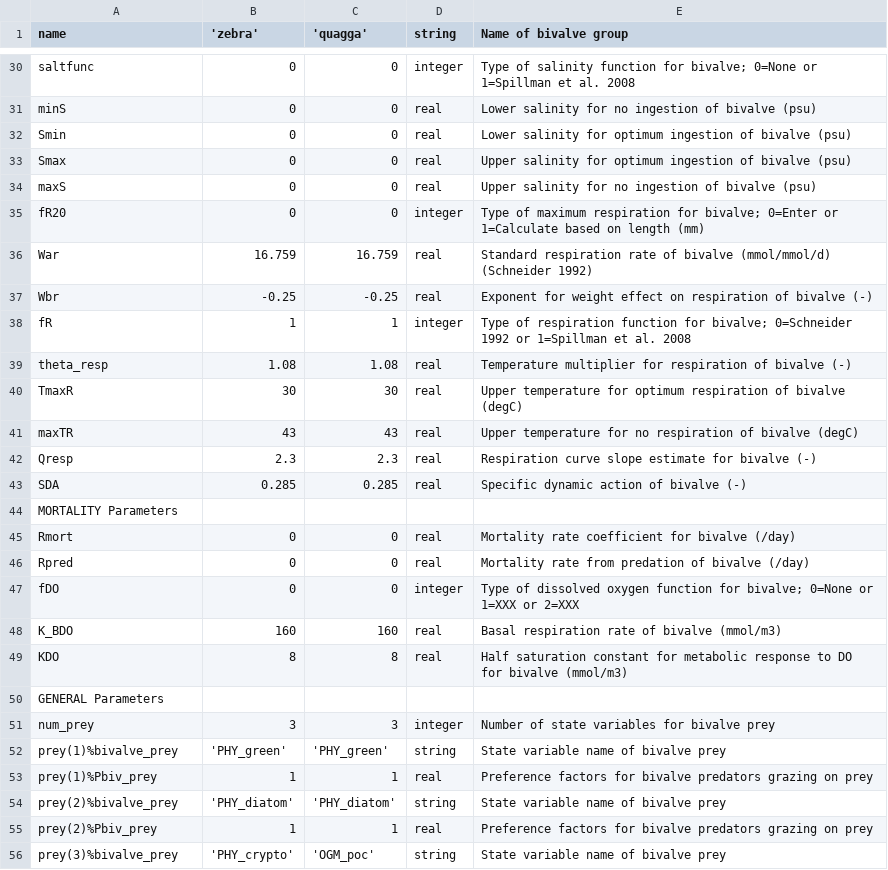
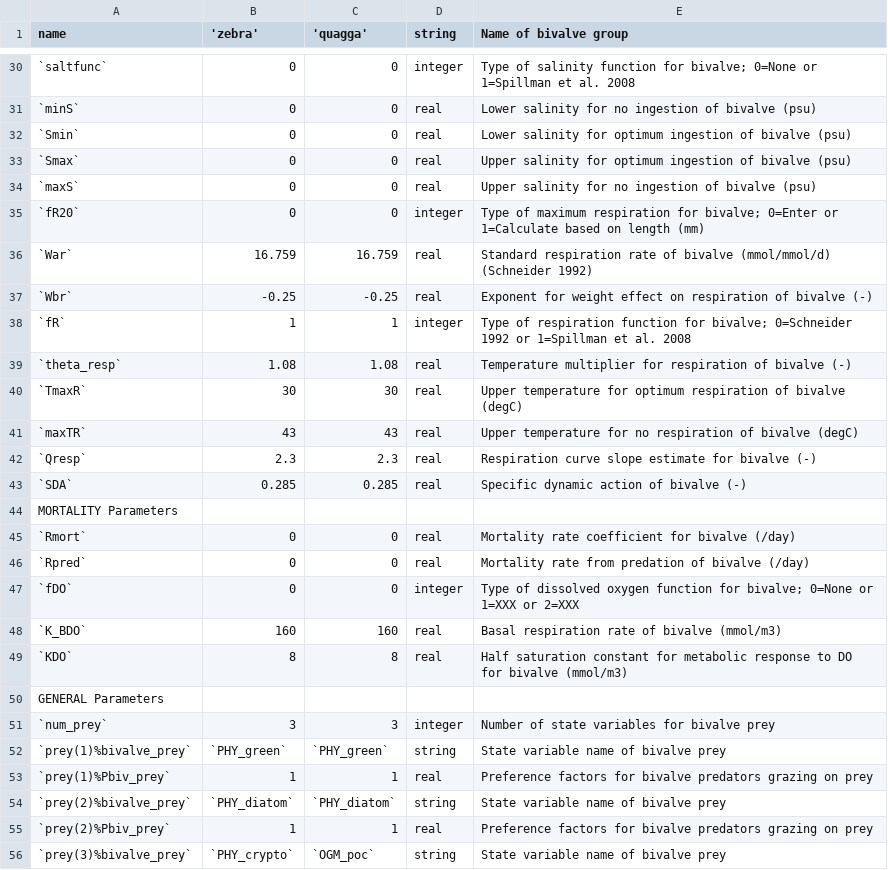
Before and after one commit to AquaticEcoDynamics/aed-science, a CSV file: bookdown-manual/tables/26-bivalves/parameter_summary.csv, drawn as a sheet; only a part is shown, gaps mark what is left out; the diff covers the shown part only; the diff names each change by its address in the sheet, - before the commit and + after, or states it on an @@ line.

```diff
--- a/bookdown-manual/tables/26-bivalves/parameter_summary.csv
+++ b/bookdown-manual/tables/26-bivalves/parameter_summary.csv
-A30 (name): saltfunc
+A30 (name): `saltfunc`
-A31 (name): minS
+A31 (name): `minS`
-A32 (name): Smin
+A32 (name): `Smin`
-A33 (name): Smax
+A33 (name): `Smax`
-A34 (name): maxS
+A34 (name): `maxS`
-A35 (name): fR20
+A35 (name): `fR20`
-A36 (name): War
+A36 (name): `War`
-A37 (name): Wbr
+A37 (name): `Wbr`
-A38 (name): fR
+A38 (name): `fR`
-A39 (name): theta_resp
+A39 (name): `theta_resp`
-A40 (name): TmaxR
+A40 (name): `TmaxR`
-A41 (name): maxTR
+A41 (name): `maxTR`
-A42 (name): Qresp
+A42 (name): `Qresp`
-A43 (name): SDA
+A43 (name): `SDA`
-A45 (name): Rmort
+A45 (name): `Rmort`
-A46 (name): Rpred
+A46 (name): `Rpred`
-A47 (name): fDO
+A47 (name): `fDO`
-A48 (name): K_BDO
+A48 (name): `K_BDO`
-A49 (name): KDO
+A49 (name): `KDO`
-A51 (name): num_prey
+A51 (name): `num_prey`
-A52 (name): prey(1)%bivalve_prey
+A52 (name): `prey(1)%bivalve_prey`
-B52 ('zebra'): 'PHY_green'
+B52 ('zebra'): `PHY_green`
-C52 ('quagga'): 'PHY_green'
+C52 ('quagga'): `PHY_green`
-A53 (name): prey(1)%Pbiv_prey
+A53 (name): `prey(1)%Pbiv_prey`
-A54 (name): prey(2)%bivalve_prey
+A54 (name): `prey(2)%bivalve_prey`
-B54 ('zebra'): 'PHY_diatom'
+B54 ('zebra'): `PHY_diatom`
-C54 ('quagga'): 'PHY_diatom'
+C54 ('quagga'): `PHY_diatom`
-A55 (name): prey(2)%Pbiv_prey
+A55 (name): `prey(2)%Pbiv_prey`
-A56 (name): prey(3)%bivalve_prey
+A56 (name): `prey(3)%bivalve_prey`
-B56 ('zebra'): 'PHY_crypto'
+B56 ('zebra'): `PHY_crypto`
-C56 ('quagga'): 'OGM_poc'
+C56 ('quagga'): `OGM_poc`
```
Also changed, not shown: 25 edited cells elsewhere in this file, 19 other files.
